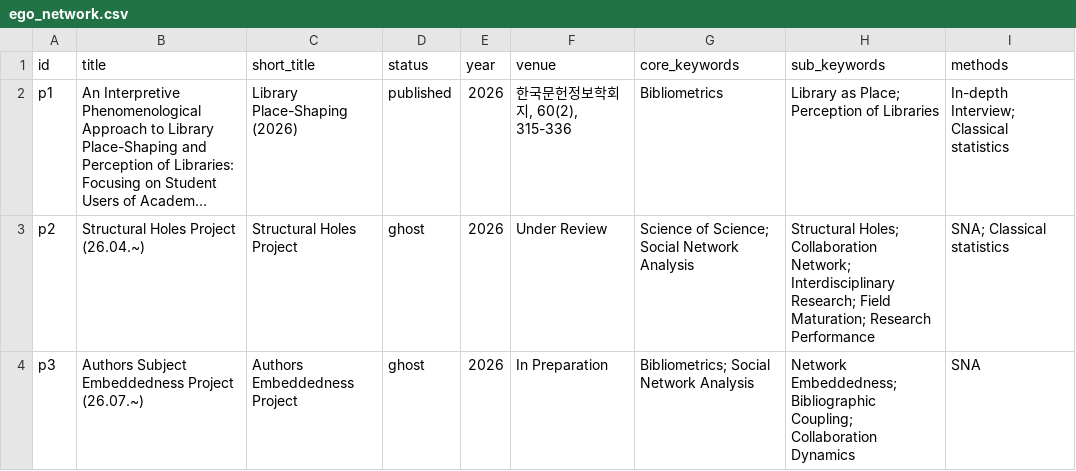
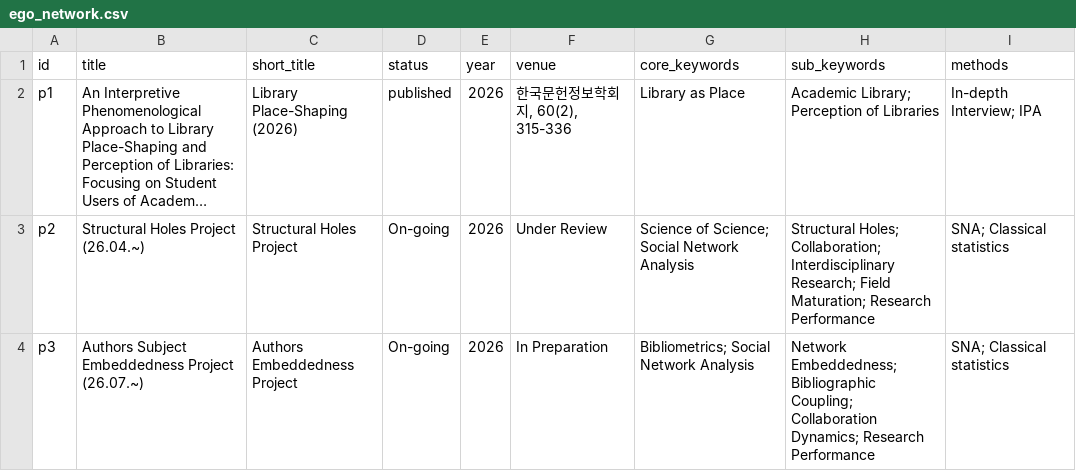
Before and after one commit to danhokim020/danhokim020.github.io, a CSV file: _data/ego_network.csv, drawn as a sheet; long unchanged cells end in …; the diff names each change by its address in the sheet, - before the commit and + after, or states it on an @@ line.

Commit message:
Update papers

```diff
--- a/_data/ego_network.csv
+++ b/_data/ego_network.csv
-G2 (core_keywords): Bibliometrics
+G2 (core_keywords): Library as Place
-H2 (sub_keywords): Library as Place; Perception of Libraries
+H2 (sub_keywords): Academic Library; Perception of Libraries
-I2 (methods): In-depth Interview; Classical statistics
+I2 (methods): In-depth Interview; IPA
-D3:D4 (status): ghost
+D3:D4 (status): On-going
-H3 (sub_keywords): Structural Holes; Collaboration Network; Interdisciplinary Research;…
+H3 (sub_keywords): Structural Holes; Collaboration; Interdisciplinary Research;…
-H4 (sub_keywords): …Coupling; Collaboration Dynamics
+H4 (sub_keywords): …Coupling; Collaboration Dynamics; Research Performance
-I4 (methods): SNA
+I4 (methods): SNA; Classical statistics
```
